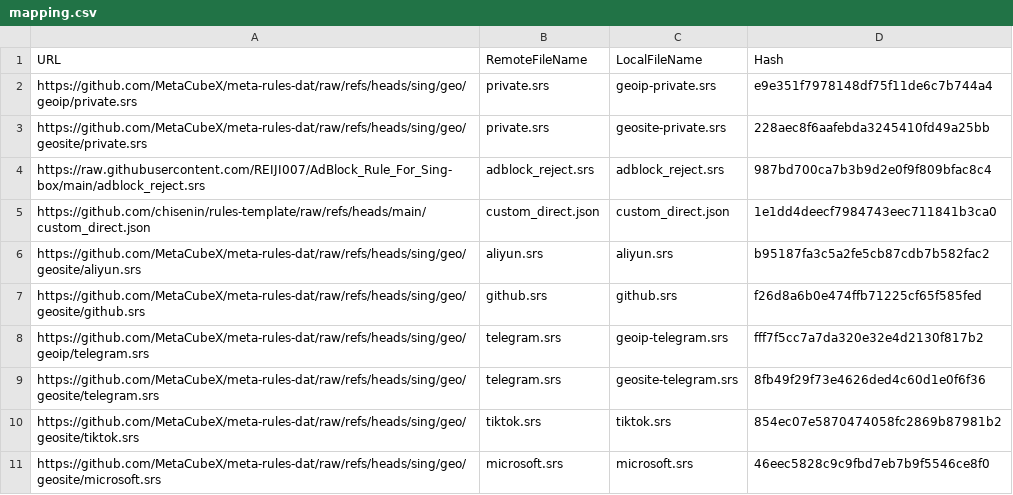
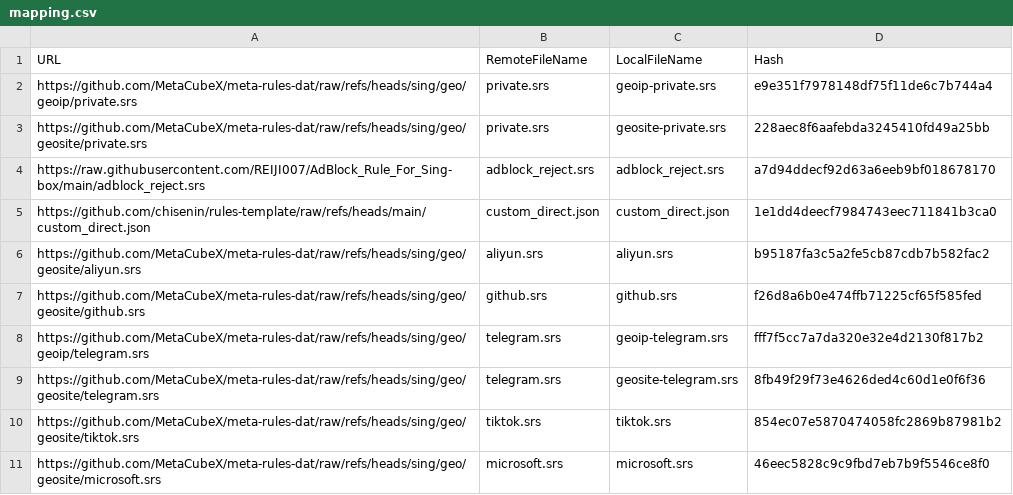
Before and after one commit to chisenin/rules-template, a CSV file: mapping.csv, drawn as a sheet; only a part is shown.

```diff
--- a/mapping.csv
+++ b/mapping.csv
@@ -3,3 +3,3 @@ https://github.com/MetaCubeX/meta-rules-dat/raw/refs/heads/sing/geo/geoip/privat
 https://github.com/MetaCubeX/meta-rules-dat/raw/refs/heads/sing/geo/geosite/private.srs,private.srs,geosite-private.srs,228aec8f6aafebda3245410fd49a25bb
-https://raw.githubusercontent.com/REIJI007/AdBlock_Rule_For_Sing-box/main/adblock_reject.srs,adblock_reject.srs,adblock_reject.srs,987bd700ca7b3b9d2e0f9f809bfac8c4
+https://raw.githubusercontent.com/REIJI007/AdBlock_Rule_For_Sing-box/main/adblock_reject.srs,adblock_reject.srs,adblock_reject.srs,a7d94ddecf92d63a6eeb9bf018678170
 https://github.com/chisenin/rules-template/raw/refs/heads/main/custom_direct.json,custom_direct.json,custom_direct.json,1e1dd4deecf7984743eec711841b3ca0
```
Also changed, not shown: 1 other file.
